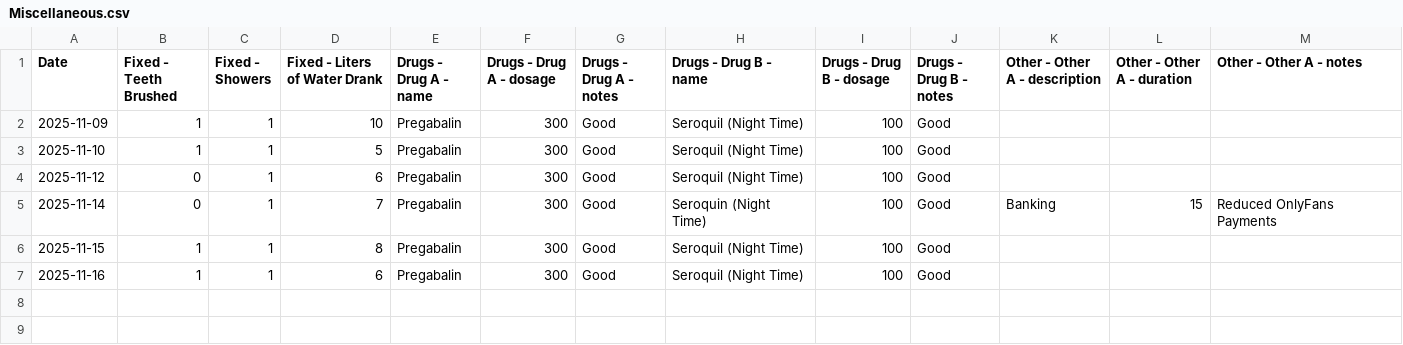
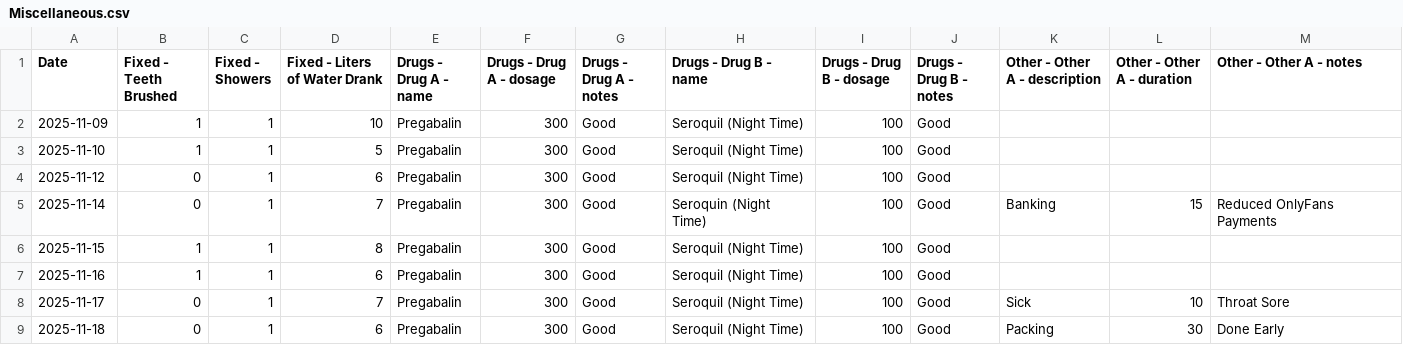
Before and after one commit to l2mcgrat/personal_data_tracking, a CSV file: data/window_data/Miscellaneous.csv, drawn as a sheet.

```diff
--- a/data/window_data/Miscellaneous.csv
+++ b/data/window_data/Miscellaneous.csv
@@ -7 +7,3 @@ Date,Fixed - Teeth Brushed,Fixed - Showers,Fixed - Liters of Water Drank,Drugs -
 2025-11-16,1,1,6,Pregabalin,300,Good,Seroquil (Night Time),100,Good,,,
+2025-11-17,0,1,7,Pregabalin,300,Good,Seroquil (Night Time),100,Good,Sick,10,Throat Sore
+2025-11-18,0,1,6,Pregabalin,300,Good,Seroquil (Night Time),100,Good,Packing,30,Done Early
```
Also changed, not shown: data/window_data/Coding Projects.csv, data/window_data/Eating.csv, 24 other files.
